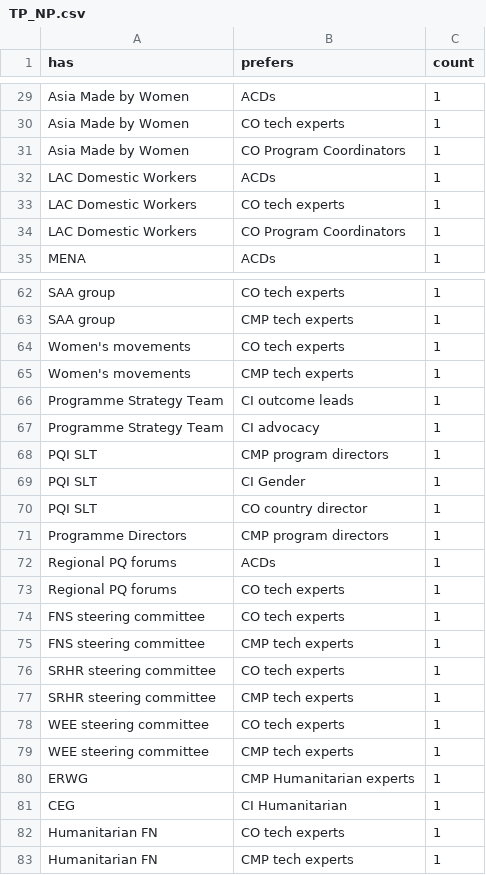
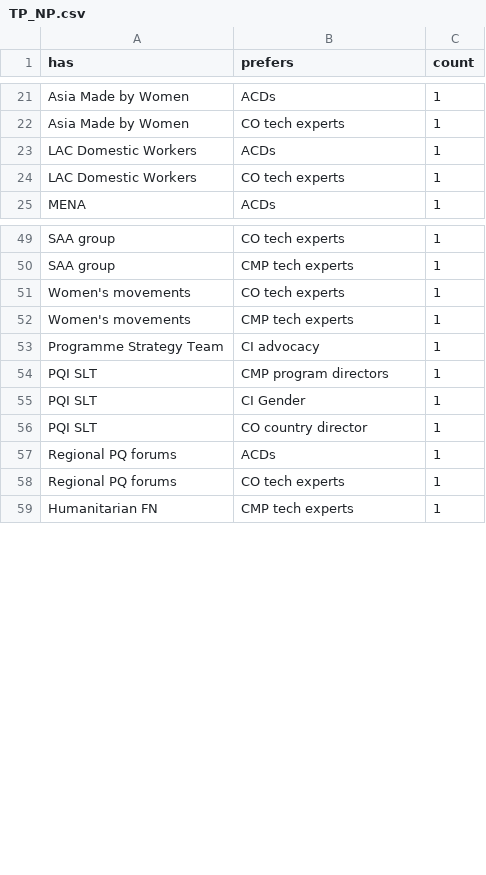
Before and after one commit to diwu118/diwu118.github.io, a CSV file: data/TP_NP.csv, drawn as a sheet; only a part is shown, gaps mark what is left out; the diff covers the shown part only.

Commit message:
Update TP_NP.csv

```diff
--- a/data/TP_NP.csv
+++ b/data/TP_NP.csv
@@ -30,6 +22,4 @@ Asia Made by Women,ACDs,1
 Asia Made by Women,CO tech experts,1
-Asia Made by Women,CO Program Coordinators,1
 LAC Domestic Workers,ACDs,1
 LAC Domestic Workers,CO tech experts,1
-LAC Domestic Workers,CO Program Coordinators,1
 MENA,ACDs,1
@@ -65,3 +52,2 @@ Women's movements,CO tech experts,1
 Women's movements,CMP tech experts,1
-Programme Strategy Team,CI outcome leads,1
 Programme Strategy Team,CI advocacy,1
@@ -70,14 +56,4 @@ PQI SLT,CI Gender,1
 PQI SLT,CO country director,1
-Programme Directors,CMP program directors,1
 Regional PQ forums,ACDs,1
 Regional PQ forums,CO tech experts,1
-FNS steering committee,CO tech experts,1
-FNS steering committee,CMP tech experts,1
-SRHR steering committee,CO tech experts,1
-SRHR steering committee,CMP tech experts,1
-WEE steering committee,CO tech experts,1
-WEE steering committee,CMP tech experts,1
-ERWG,CMP Humanitarian experts,1
-CEG,CI Humanitarian,1
-Humanitarian FN,CO tech experts,1
 Humanitarian FN,CMP tech experts,1
```
Also changed, not shown: 11 removed rows elsewhere in this file.
